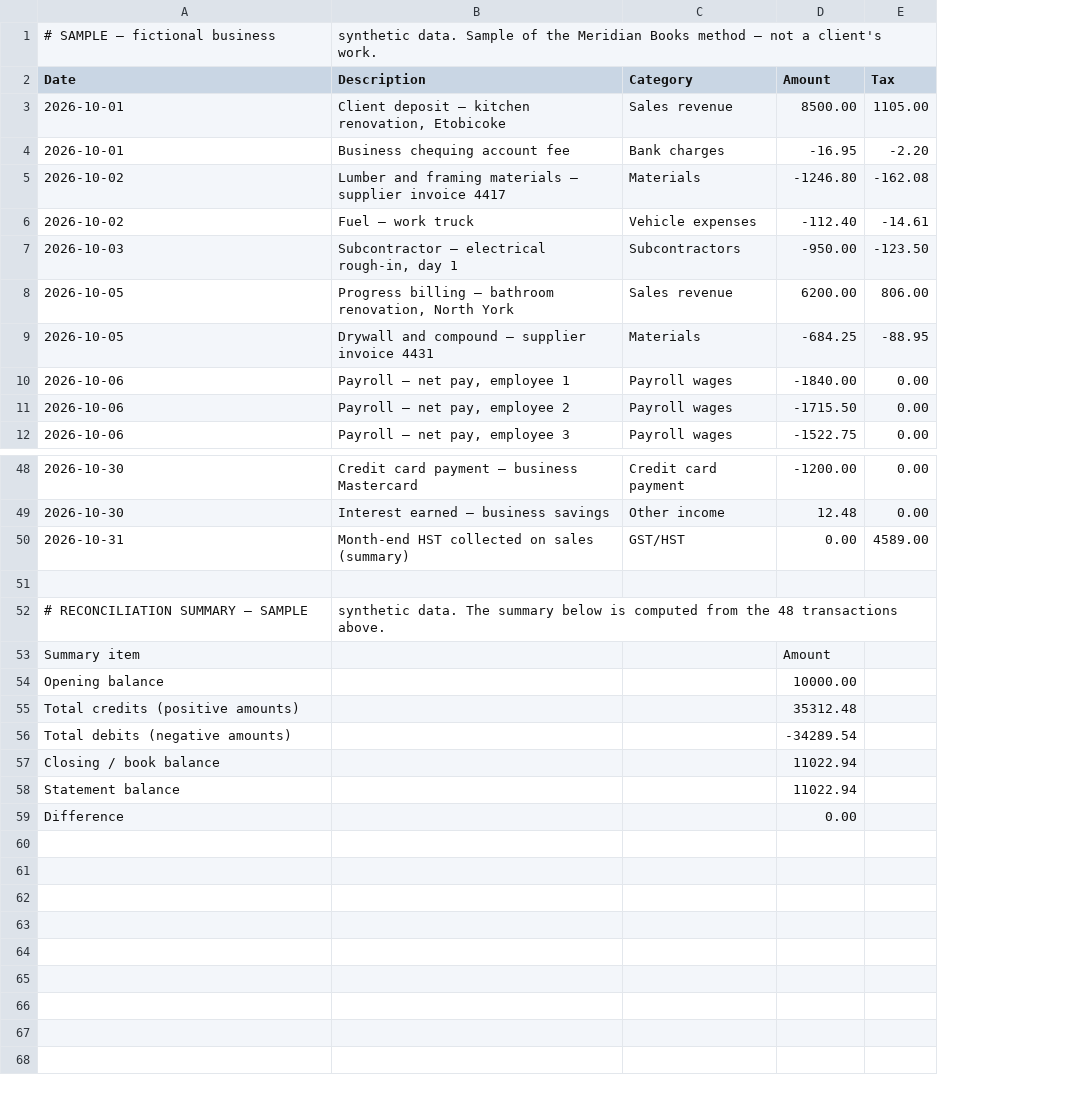
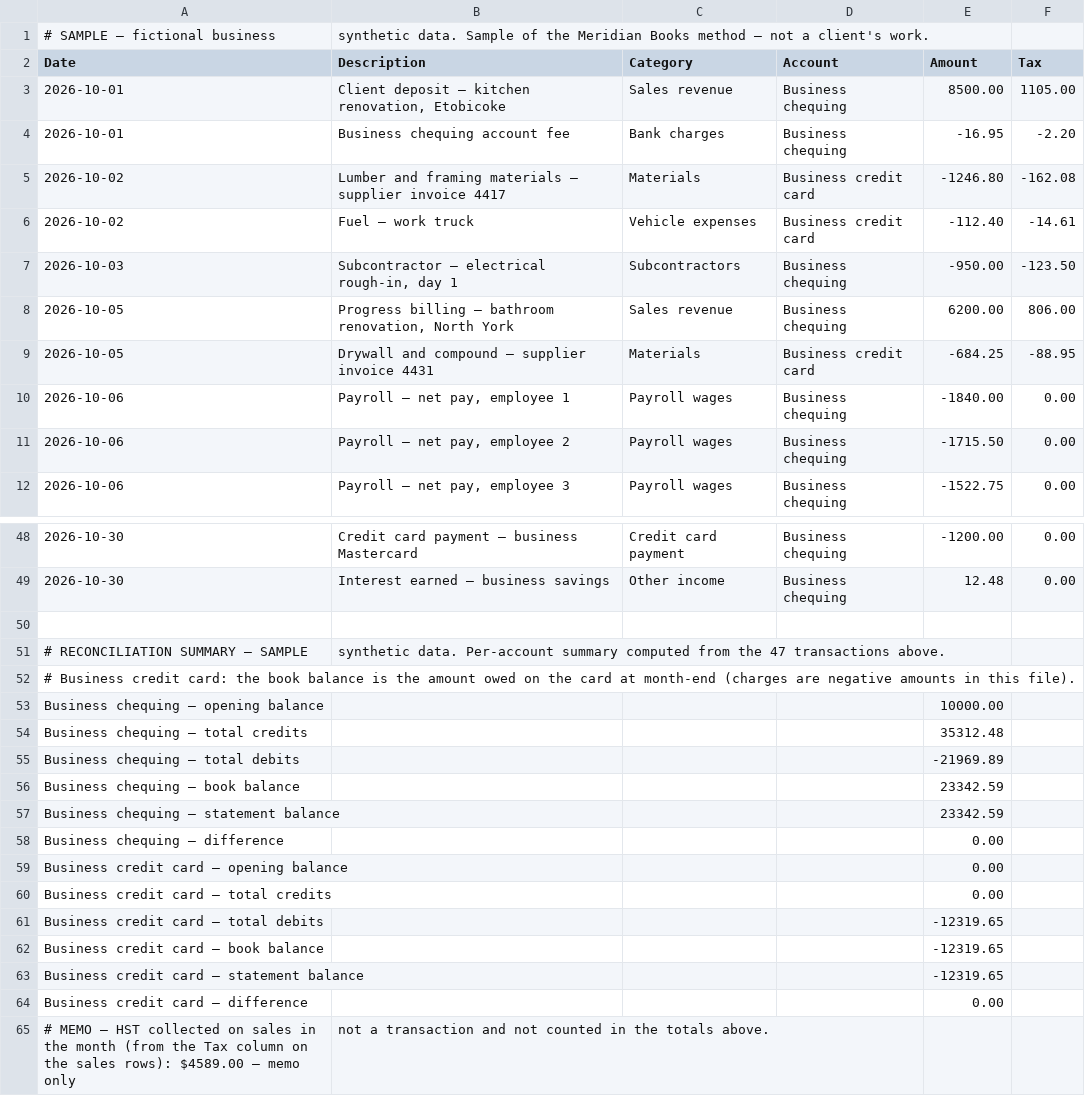
Before and after one commit to Mehrdad-KHE/meridian-order, a CSV file: website/assets/sample-month.csv, drawn as a sheet; only a part is shown, gaps mark what is left out; removed rows and columns are numbered as before the commit, all else as after; the diff names each change by its address in the sheet, - before the commit and + after, or states it on an @@ line.

Commit message:
Meridian website round 4: micro-fixes (H1 outcome, Toronto H1s, FA og sync, FAQPage schema, per-account sample reconciliation)

```diff
--- a/website/assets/sample-month.csv
+++ b/website/assets/sample-month.csv
+column D (Account), rows 3-12: Business chequing | Business chequing | Business credit card | Business credit card | Business chequing | Business chequing | Business credit card | Business chequing | Business chequing | Business chequing; rows 48-49: Business chequing | Business chequing
-row 50: 2026-10-31 | Month-end HST collected on sales (summary) | GST/HST | 0.00 | 4589.00
-B51 (Description): synthetic data. The summary below is computed from the 48 transactions above.
+B51 (Description): synthetic data. Per-account summary computed from the 47 transactions above.
-row 53: Summary item |  |  | Amount
+row 52: # Business credit card: the book balance is the amount owed on the card at month-end (charges are negative amounts in this file).
-A53 (Date): Opening balance
+A53 (Date): Business chequing — opening balance
-A54 (Date): Total credits (positive amounts)
+A54 (Date): Business chequing — total credits
-row 56: Total debits (negative amounts) |  |  | -34289.54
-row 57: Closing / book balance |  |  | 11022.94
-row 58: Statement balance |  |  | 11022.94
+row 55: Business chequing — total debits |  |  |  | -21969.89
+row 56: Business chequing — book balance |  |  |  | 23342.59
+row 57: Business chequing — statement balance |  |  |  | 23342.59
-A58 (Date): Difference
+A58 (Date): Business chequing — difference
+row 59: Business credit card — opening balance |  |  |  | 0.00
+row 60: Business credit card — total credits |  |  |  | 0.00
+row 61: Business credit card — total debits |  |  |  | -12319.65
+row 62: Business credit card — book balance |  |  |  | -12319.65
+row 63: Business credit card — statement balance |  |  |  | -12319.65
+row 64: Business credit card — difference |  |  |  | 0.00
+row 65: # MEMO — HST collected on sales in the month (from the Tax column on the sales rows): $4589.00 — memo only | not a transaction and not counted in the totals above.
```
Also changed, not shown: 23 other files.
